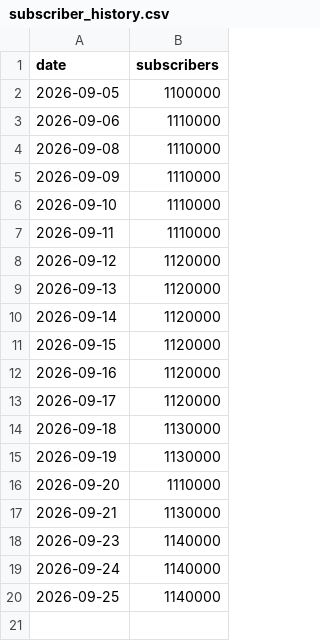
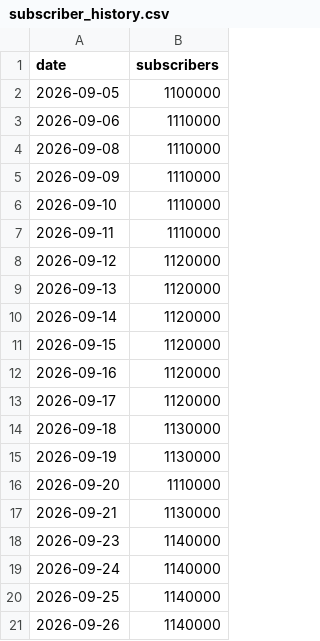
Before and after one commit to varnikabaskar/subscriber-report, a CSV file: data/subscriber_history.csv, drawn as a sheet.

```diff
--- a/data/subscriber_history.csv
+++ b/data/subscriber_history.csv
@@ -20 +20,2 @@ date,subscribers
 2026-09-25,1140000
+2026-09-26,1140000
```
